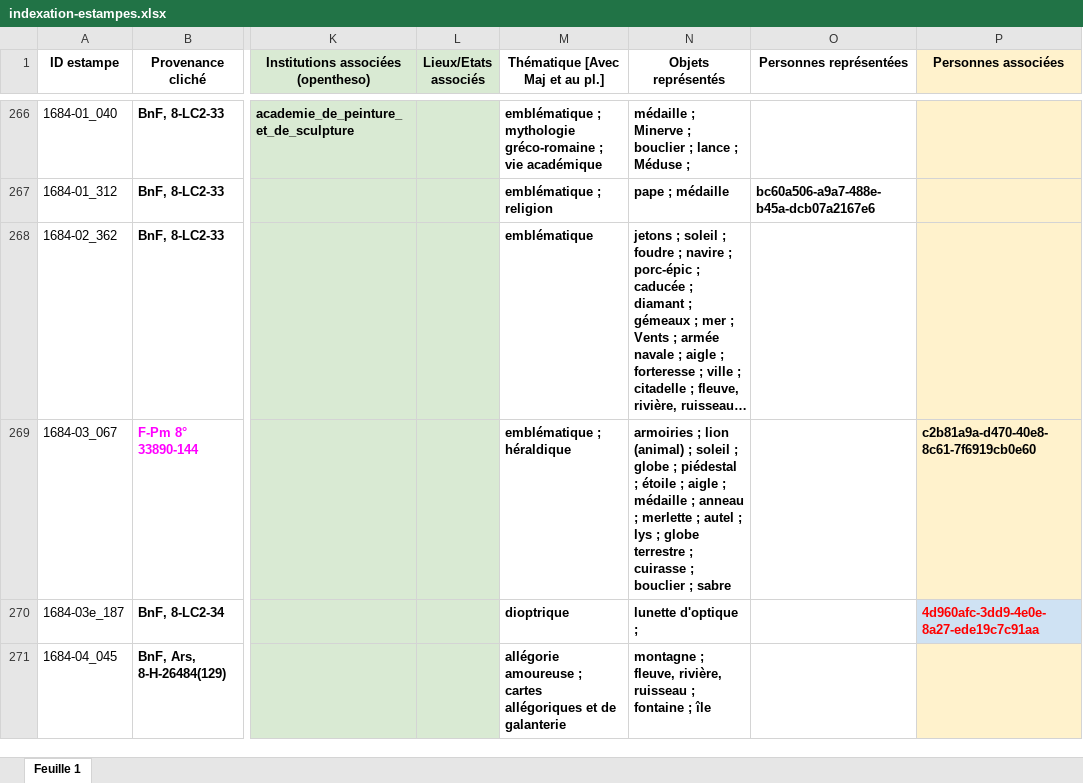
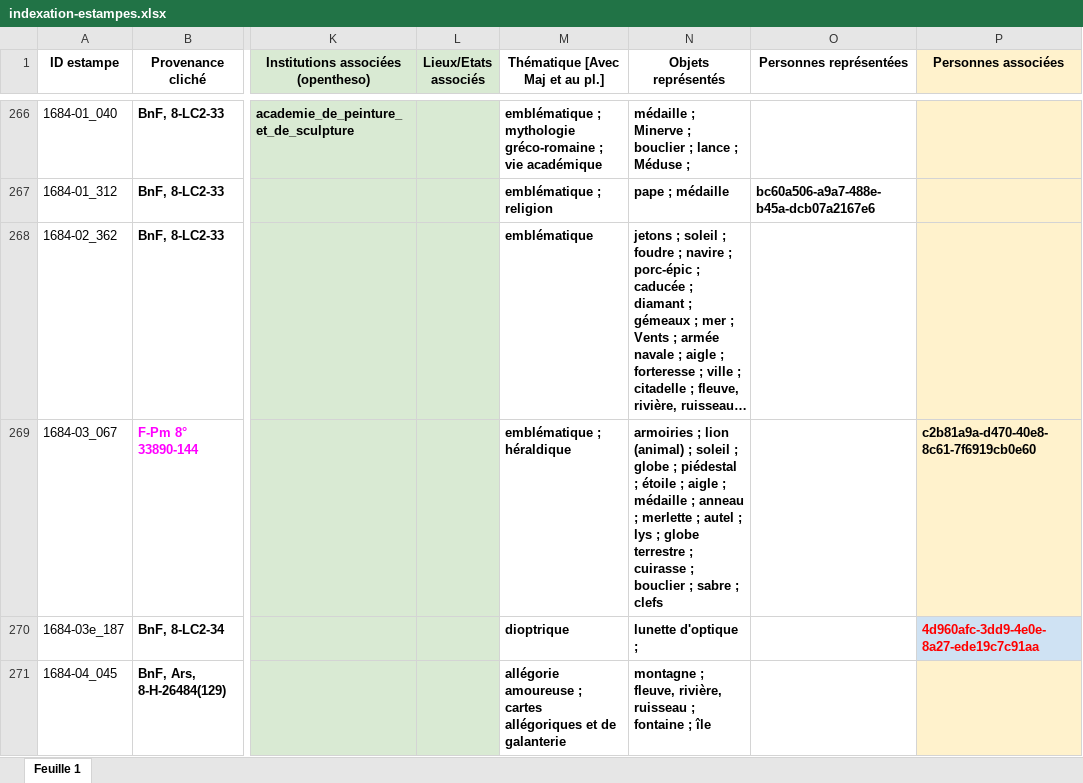
Before and after one commit to sherlock-iremus/mercure-galant-sources, an Excel workbook: indexation-estampes.xlsx, sheet Feuille 1, drawn as a sheet; only a part is shown, gaps mark what is left out; long unchanged cells end in …; values as stored, in another font and other column widths than the file's, no borders; the diff names each change by its address in the sheet, - before the commit and + after, or states it on an @@ line.

Commit message:
Update indexation-estampes.xlsx
indexation détail

```diff
--- a/indexation-estampes.xlsx (sheet Feuille 1)
+++ b/indexation-estampes.xlsx (sheet Feuille 1)
-N269 (Objets représentés): …; sabre
+N269 (Objets représentés): …; sabre ; clefs
```
